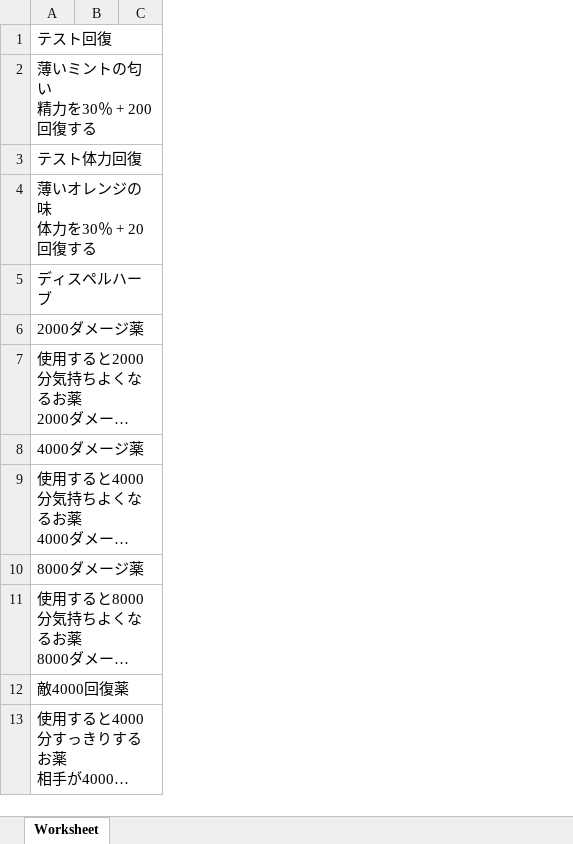
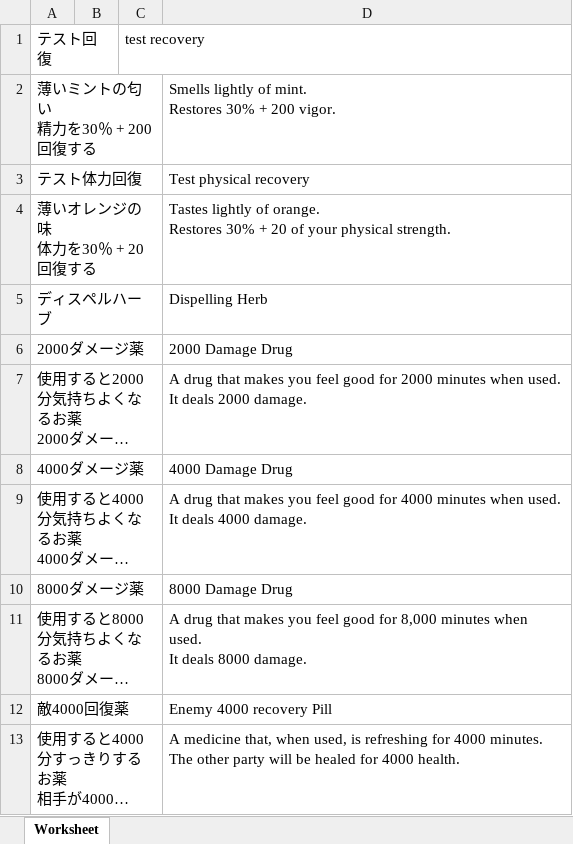
Before and after one commit to Giratena/Captured-Als-To-Romeria-Translation, an Excel workbook: data/Items.xlsx, sheet Worksheet, drawn as a sheet; only a part is shown; long unchanged cells end in …; values as stored, in another font and other column widths than the file's, no borders; charts and pictures not drawn; ↵ is a line break in a cell; the diff names each change by its address in the sheet, - before the commit and + after, or states it on an @@ line.

Commit message:
Update Items.xlsx
Item descriptions and names

```diff
--- a/data/Items.xlsx (sheet Worksheet)
+++ b/data/Items.xlsx (sheet Worksheet)
+column D, rows 2-13: Smells lightly of mint. ↵ Restores 30% + 200 vigor. | Test physical recovery | Tastes lightly of orange. ↵ Restores 30% + 20 of your physical strength. | Dispelling Herb | 2000 Damage Drug | A drug that makes you feel good for 2000 minutes when used. ↵ It deals 2000 damage. | 4000 Damage Drug | A drug that makes you feel good for 4000 minutes when used. ↵ It deals 4000 damage. | 8000 Damage Drug | A drug that makes you feel good for 8,000 minutes when used. ↵ It deals 8000 damage. | Enemy 4000 recovery Pill | A medicine that, when used, is refreshing for 4000 minutes. ↵ The other party will be healed for 4000 health.
-C1: (empty)
+C1: test recovery
```
Also changed, not shown: charts or pictures.
